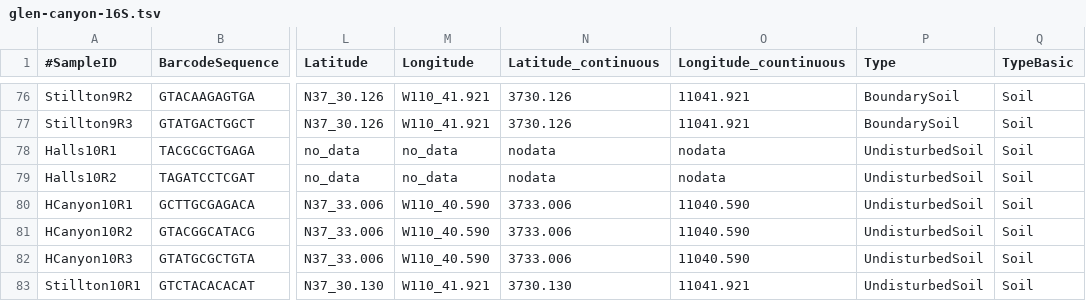
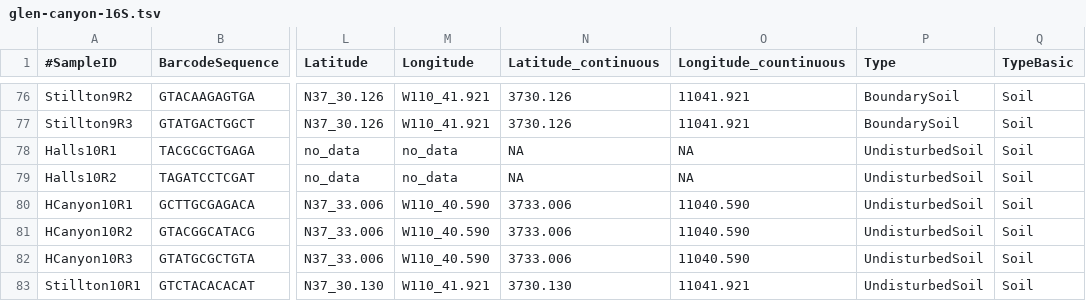
Before and after one commit to qiime2/q2-sample-classifier, a TSV file: q2_sample_classifier/test_data/glen-canyon-16S.tsv, drawn as a sheet; only a part is shown, gaps mark what is left out; the diff names each change by its address in the sheet, - before the commit and + after, or states it on an @@ line.

Commit message:
feeble attempts at creating Coordinates semantic type

```diff
--- a/q2_sample_classifier/test_data/glen-canyon-16S.tsv
+++ b/q2_sample_classifier/test_data/glen-canyon-16S.tsv
-N78:N79 (Latitude_continuous): nodata
+N78:N79 (Latitude_continuous): NA
-O78:O79 (Longitude_countinuous): nodata
+O78:O79 (Longitude_countinuous): NA
```
Also changed, not shown: 5 other files.
